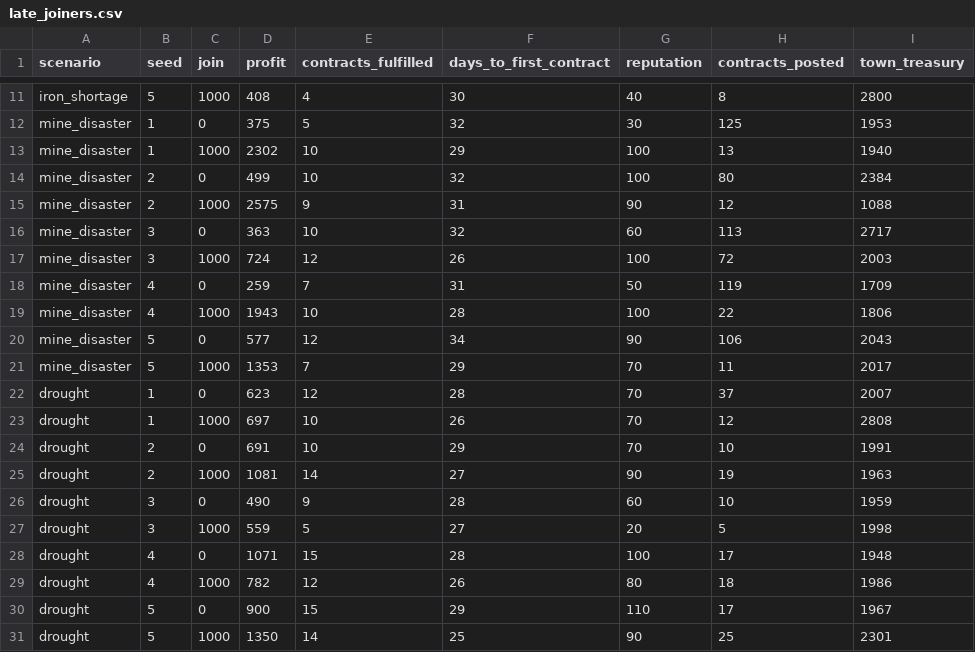
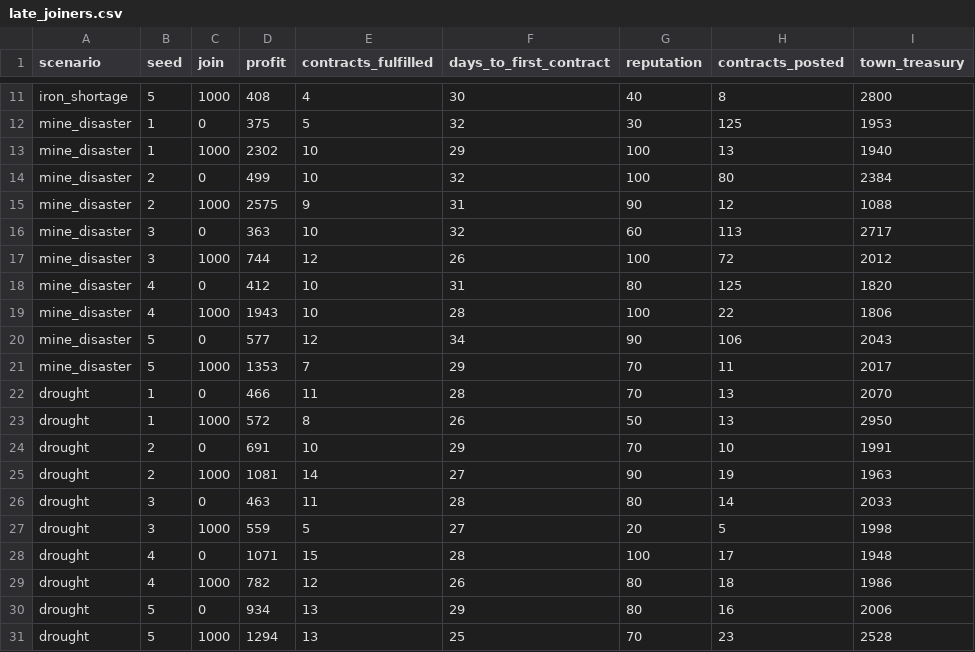
Before and after one commit to Adiezc/questless, a CSV file: experiments/results/late_joiners.csv, drawn as a sheet; only a part is shown, gaps mark what is left out; the diff covers the shown part only.

```diff
--- a/experiments/results/late_joiners.csv
+++ b/experiments/results/late_joiners.csv
@@ -16,4 +16,4 @@ mine_disaster,2,1000,2575,9,31,90,12,1088
 mine_disaster,3,0,363,10,32,60,113,2717
-mine_disaster,3,1000,724,12,26,100,72,2003
-mine_disaster,4,0,259,7,31,50,119,1709
+mine_disaster,3,1000,744,12,26,100,72,2012
+mine_disaster,4,0,412,10,31,80,125,1820
 mine_disaster,4,1000,1943,10,28,100,22,1806
@@ -21,7 +21,7 @@ mine_disaster,5,0,577,12,34,90,106,2043
 mine_disaster,5,1000,1353,7,29,70,11,2017
-drought,1,0,623,12,28,70,37,2007
-drought,1,1000,697,10,26,70,12,2808
+drought,1,0,466,11,28,70,13,2070
+drought,1,1000,572,8,26,50,13,2950
 drought,2,0,691,10,29,70,10,1991
 drought,2,1000,1081,14,27,90,19,1963
-drought,3,0,490,9,28,60,10,1959
+drought,3,0,463,11,28,80,14,2033
 drought,3,1000,559,5,27,20,5,1998
@@ -29,3 +29,3 @@ drought,4,0,1071,15,28,100,17,1948
 drought,4,1000,782,12,26,80,18,1986
-drought,5,0,900,15,29,110,17,1967
-drought,5,1000,1350,14,25,90,25,2301
+drought,5,0,934,13,29,80,16,2006
+drought,5,1000,1294,13,25,70,23,2528
```
Also changed, not shown: 15 edited cells elsewhere in this file, experiments/results/exploit_hunt.csv, experiments/results/exploit_hunt_progressive_levy.csv, 20 other files.
